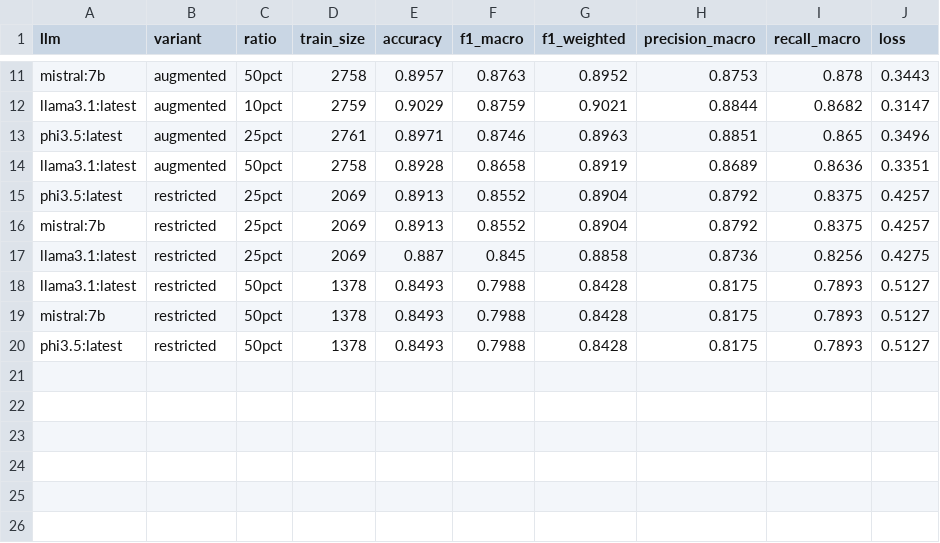
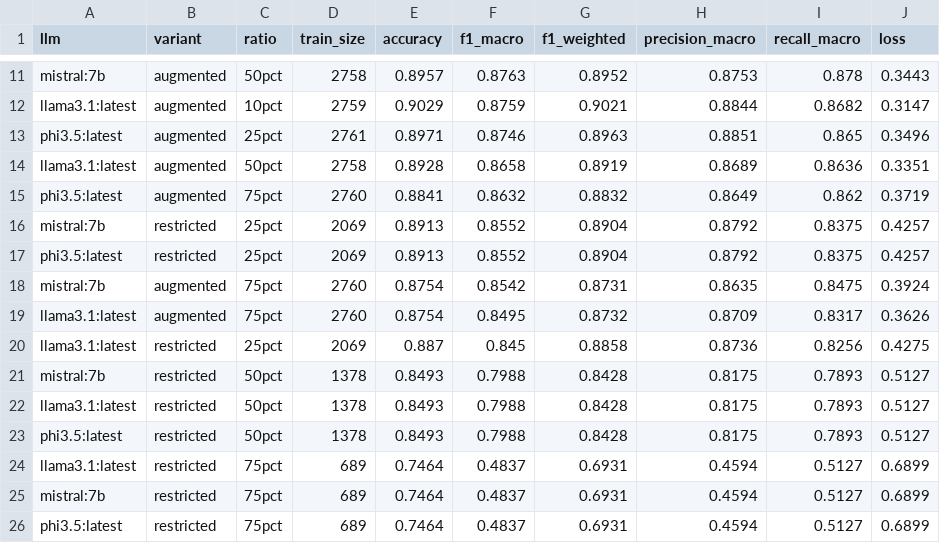
Before and after one commit to BrenoOrtiz/Data-Augmentation-Ollama, a CSV file: results/stats/ranking.csv, drawn as a sheet; only a part is shown, gaps mark what is left out.

```diff
--- a/results/stats/ranking.csv
+++ b/results/stats/ranking.csv
@@ -14,7 +14,13 @@ phi3.5:latest,augmented,25pct,2761,0.8971,0.8746,0.8963,0.8851,0.865,0.3496
 llama3.1:latest,augmented,50pct,2758,0.8928,0.8658,0.8919,0.8689,0.8636,0.3351
+phi3.5:latest,augmented,75pct,2760,0.8841,0.8632,0.8832,0.8649,0.862,0.3719
+mistral:7b,restricted,25pct,2069,0.8913,0.8552,0.8904,0.8792,0.8375,0.4257
 phi3.5:latest,restricted,25pct,2069,0.8913,0.8552,0.8904,0.8792,0.8375,0.4257
-mistral:7b,restricted,25pct,2069,0.8913,0.8552,0.8904,0.8792,0.8375,0.4257
+mistral:7b,augmented,75pct,2760,0.8754,0.8542,0.8731,0.8635,0.8475,0.3924
+llama3.1:latest,augmented,75pct,2760,0.8754,0.8495,0.8732,0.8709,0.8317,0.3626
 llama3.1:latest,restricted,25pct,2069,0.887,0.845,0.8858,0.8736,0.8256,0.4275
+mistral:7b,restricted,50pct,1378,0.8493,0.7988,0.8428,0.8175,0.7893,0.5127
 llama3.1:latest,restricted,50pct,1378,0.8493,0.7988,0.8428,0.8175,0.7893,0.5127
-mistral:7b,restricted,50pct,1378,0.8493,0.7988,0.8428,0.8175,0.7893,0.5127
 phi3.5:latest,restricted,50pct,1378,0.8493,0.7988,0.8428,0.8175,0.7893,0.5127
+llama3.1:latest,restricted,75pct,689,0.7464,0.4837,0.6931,0.4594,0.5127,0.6899
+mistral:7b,restricted,75pct,689,0.7464,0.4837,0.6931,0.4594,0.5127,0.6899
+phi3.5:latest,restricted,75pct,689,0.7464,0.4837,0.6931,0.4594,0.5127,0.6899
```
Also changed, not shown: results/finetuning_results.csv, results/stats/augmented_vs_restricted.csv, 8 other files.
